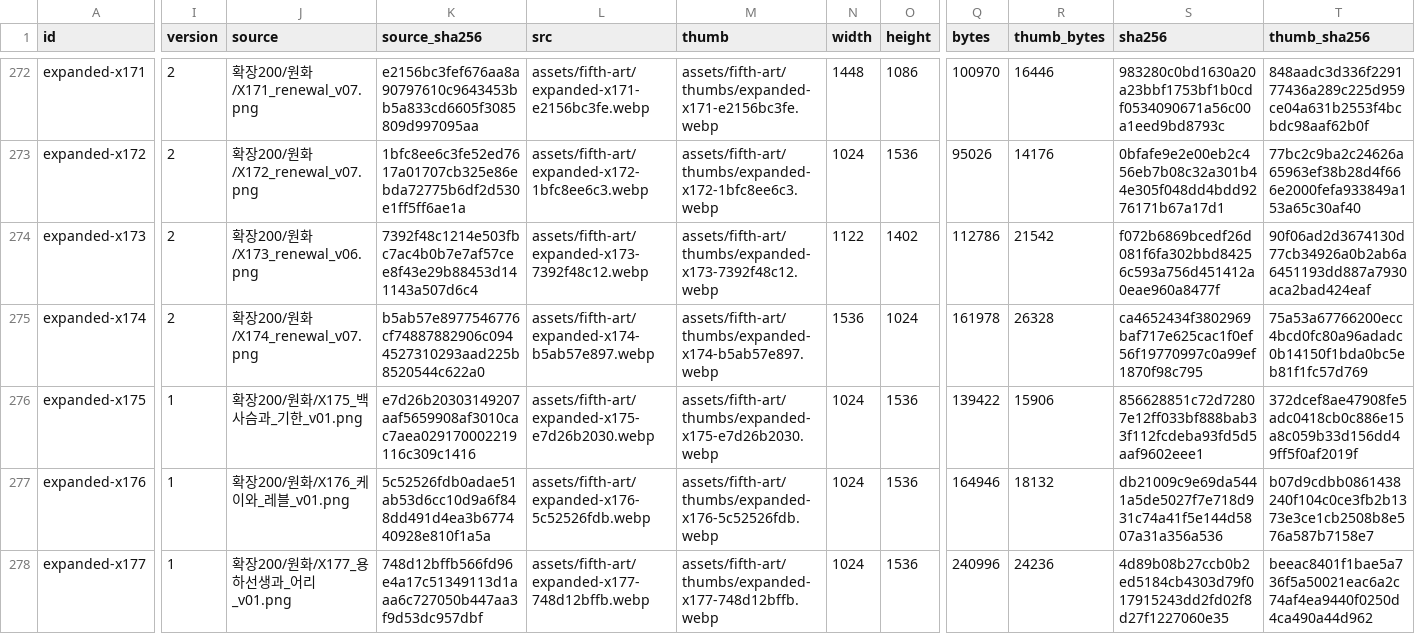
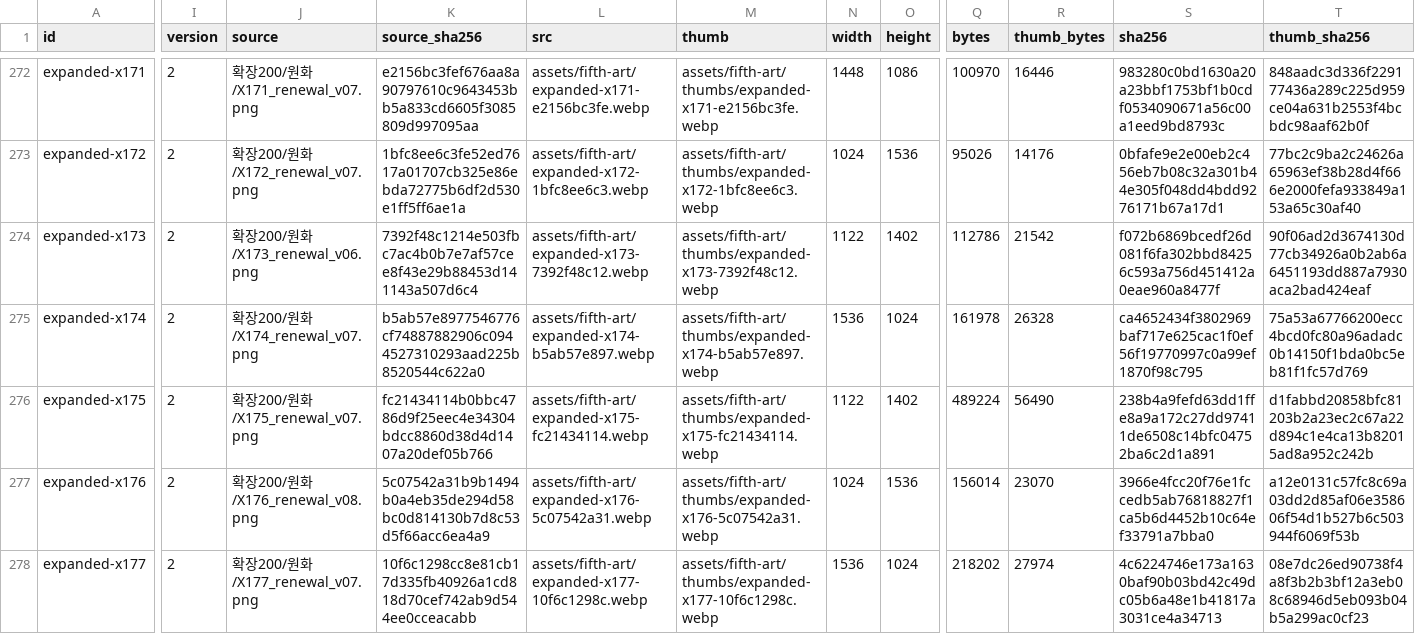
Before and after one commit to whtdrgongmail/MEJEwiki, a CSV file: fewk/assets/fifth-art/web-image-info.csv, drawn as a sheet; only a part is shown, gaps mark what is left out; the diff covers the shown part only; the diff names each change by its address in the sheet, - before the commit and + after, or states it on an @@ line.

Commit message:
Renew FEWK dramatic artisans divine beasts and currency illustrations (batch42)

```diff
--- a/fewk/assets/fifth-art/web-image-info.csv
+++ b/fewk/assets/fifth-art/web-image-info.csv
-I276:I278 (version): 1
+I276:I278 (version): 2
-J276 (source): 확장200/원화/X175_백사슴과_기한_v01.png
+J276 (source): 확장200/원화/X175_renewal_v07.png
-K276 (source_sha256): e7d26b20303149207aaf5659908af3010cac7aea029170002219116c309c1416
+K276 (source_sha256): fc21434114b0bbc4786d9f25eec4e34304bdcc8860d38d4d1407a20def05b766
-L276 (src): assets/fifth-art/expanded-x175-e7d26b2030.webp
+L276 (src): assets/fifth-art/expanded-x175-fc21434114.webp
-M276 (thumb): assets/fifth-art/thumbs/expanded-x175-e7d26b2030.webp
+M276 (thumb): assets/fifth-art/thumbs/expanded-x175-fc21434114.webp
-N276 (width): 1024
+N276 (width): 1122
-O276 (height): 1536
+O276 (height): 1402
-Q276 (bytes): 139422
+Q276 (bytes): 489224
-R276 (thumb_bytes): 15906
+R276 (thumb_bytes): 56490
-S276 (sha256): 856628851c72d72807e12ff033bf888bab33f112fcdeba93fd5d5aaf9602eee1
+S276 (sha256): 238b4a9fefd63dd1ffe8a9a172c27dd97411de6508c14bfc04752ba6c2d1a891
-T276 (thumb_sha256): 372dcef8ae47908fe5adc0418cb0c886e15a8c059b33d156dd49ff5f0af2019f
+T276 (thumb_sha256): d1fabbd20858bfc81203b2a23ec2c67a22d894c1e4ca13b82015ad8a952c242b
-J277 (source): 확장200/원화/X176_케이와_레블_v01.png
+J277 (source): 확장200/원화/X176_renewal_v08.png
-K277 (source_sha256): 5c52526fdb0adae51ab53d6cc10d9a6f848dd491d4ea3b677440928e810f1a5a
+K277 (source_sha256): 5c07542a31b9b1494b0a4eb35de294d58bc0d814130b7d8c53d5f66acc6ea4a9
-L277 (src): assets/fifth-art/expanded-x176-5c52526fdb.webp
+L277 (src): assets/fifth-art/expanded-x176-5c07542a31.webp
-M277 (thumb): assets/fifth-art/thumbs/expanded-x176-5c52526fdb.webp
+M277 (thumb): assets/fifth-art/thumbs/expanded-x176-5c07542a31.webp
-Q277 (bytes): 164946
+Q277 (bytes): 156014
-R277 (thumb_bytes): 18132
+R277 (thumb_bytes): 23070
-S277 (sha256): db21009c9e69da5441a5de5027f7e718d931c74a41f5e144d5807a31a356a536
+S277 (sha256): 3966e4fcc20f76e1fccedb5ab76818827f1ca5b6d4452b10c64ef33791a7bba0
-T277 (thumb_sha256): b07d9cdbb0861438240f104c0ce3fb2b1373e3ce1cb2508b8e576a587b7158e7
+T277 (thumb_sha256): a12e0131c57fc8c69a03dd2d85af06e358606f54d1b527b6c503944f6069f53b
-J278 (source): 확장200/원화/X177_용하선생과_어리_v01.png
+J278 (source): 확장200/원화/X177_renewal_v07.png
-K278 (source_sha256): 748d12bffb566fd96e4a17c51349113d1aaa6c727050b447aa3f9d53dc957dbf
+K278 (source_sha256): 10f6c1298cc8e81cb17d335fb40926a1cd818d70cef742ab9d544ee0cceacabb
-L278 (src): assets/fifth-art/expanded-x177-748d12bffb.webp
+L278 (src): assets/fifth-art/expanded-x177-10f6c1298c.webp
-M278 (thumb): assets/fifth-art/thumbs/expanded-x177-748d12bffb.webp
+M278 (thumb): assets/fifth-art/thumbs/expanded-x177-10f6c1298c.webp
-N278 (width): 1024
+N278 (width): 1536
-O278 (height): 1536
+O278 (height): 1024
-Q278 (bytes): 240996
+Q278 (bytes): 218202
-R278 (thumb_bytes): 24236
+R278 (thumb_bytes): 27974
-S278 (sha256): 4d89b08b27ccb0b2ed5184cb4303d79f017915243dd2fd02f8d27f1227060e35
+S278 (sha256): 4c6224746e173a1630baf90b03bd42c49dc05b6a48e1b41817a3031ce4a34713
-T278 (thumb_sha256): beeac8401f1bae5a736f5a50021eac6a2c74af4ea9440f0250d4ca490a44d962
+T278 (thumb_sha256): 08e7dc26ed90738f4a8f3b2b3bf12a3eb08c68946d5eb093b04b5a299ac0cf23
```
Also changed, not shown: 29 edited cells elsewhere in this file, 13 other files.
